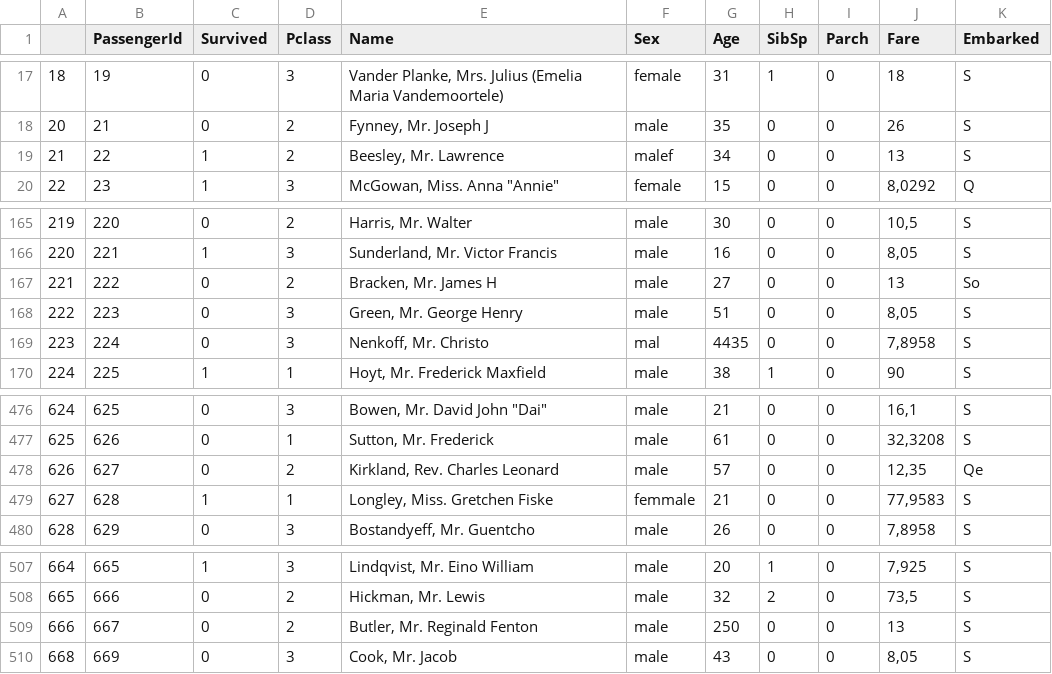
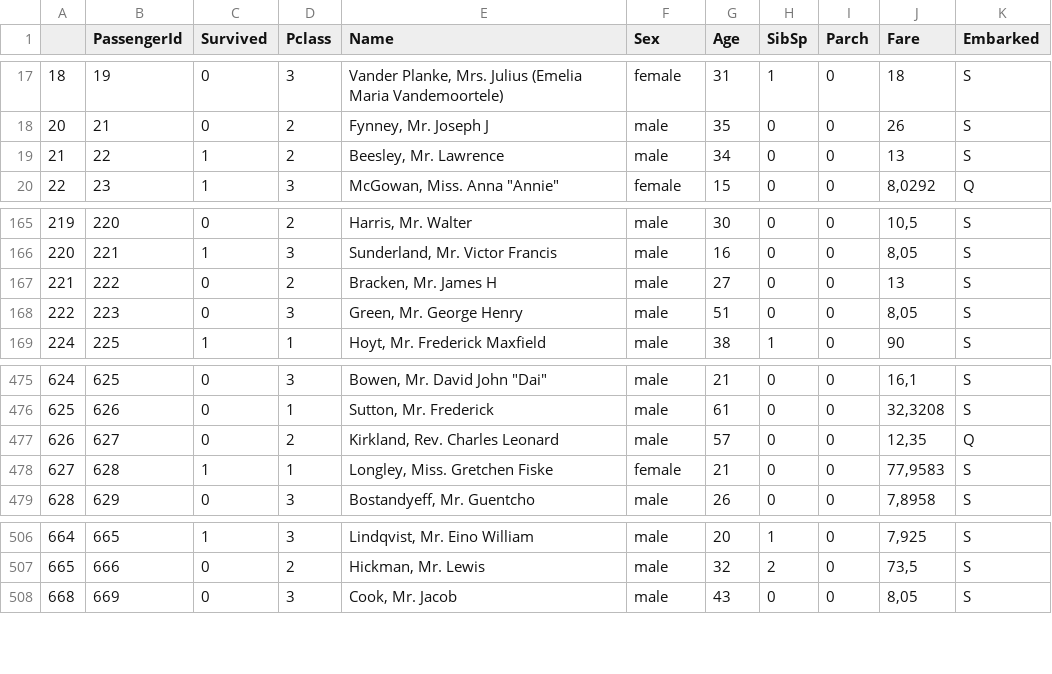
Before and after one commit to Reddzejk/czyszczenie_danych, a TSV file: TitanicCleaned.tsv, drawn as a sheet; only a part is shown, gaps mark what is left out.

```diff
--- a/TitanicCleaned.tsv
+++ b/TitanicCleaned.tsv
@@ -18,3 +18,3 @@
 20	21	0	2	Fynney, Mr. Joseph J	male	35	0	0	26	S
-21	22	1	2	Beesley, Mr. Lawrence	malef	34	0	0	13	S
+21	22	1	2	Beesley, Mr. Lawrence	male	34	0	0	13	S
 22	23	1	3	"McGowan, Miss. Anna ""Annie"""	female	15	0	0	8,0292	Q
@@ -166,5 +166,4 @@
 220	221	1	3	Sunderland, Mr. Victor Francis	male	16	0	0	8,05	S
-221	222	0	2	Bracken, Mr. James H	male	27	0	0	13	So
+221	222	0	2	Bracken, Mr. James H	male	27	0	0	13	S
 222	223	0	3	Green, Mr. George Henry	male	51	0	0	8,05	S
-223	224	0	3	Nenkoff, Mr. Christo	mal	4435	0	0	7,8958	S
 224	225	1	1	Hoyt, Mr. Frederick Maxfield	male	38	1	0	90	S
@@ -477,4 +476,4 @@
 625	626	0	1	Sutton, Mr. Frederick	male	61	0	0	32,3208	S
-626	627	0	2	Kirkland, Rev. Charles Leonard	male	57	0	0	12,35	Qe
-627	628	1	1	Longley, Miss. Gretchen Fiske	femmale	21	0	0	77,9583	S
+626	627	0	2	Kirkland, Rev. Charles Leonard	male	57	0	0	12,35	Q
+627	628	1	1	Longley, Miss. Gretchen Fiske	female	21	0	0	77,9583	S
 628	629	0	3	Bostandyeff, Mr. Guentcho	male	26	0	0	7,8958	S
@@ -508,3 +507,2 @@
 665	666	0	2	Hickman, Mr. Lewis	male	32	2	0	73,5	S
-666	667	0	2	Butler, Mr. Reginald Fenton	male	250	0	0	13	S
 668	669	0	3	Cook, Mr. Jacob	male	43	0	0	8,05	S
```
Also changed, not shown: 1 other file.
